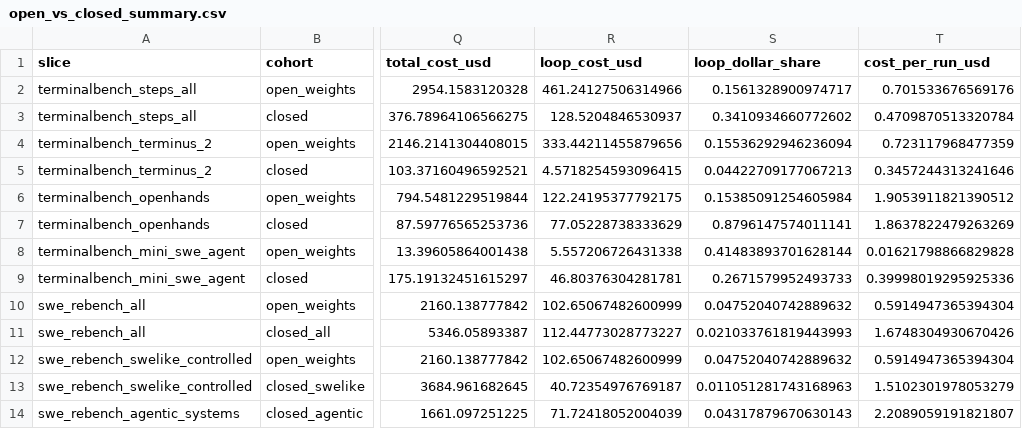
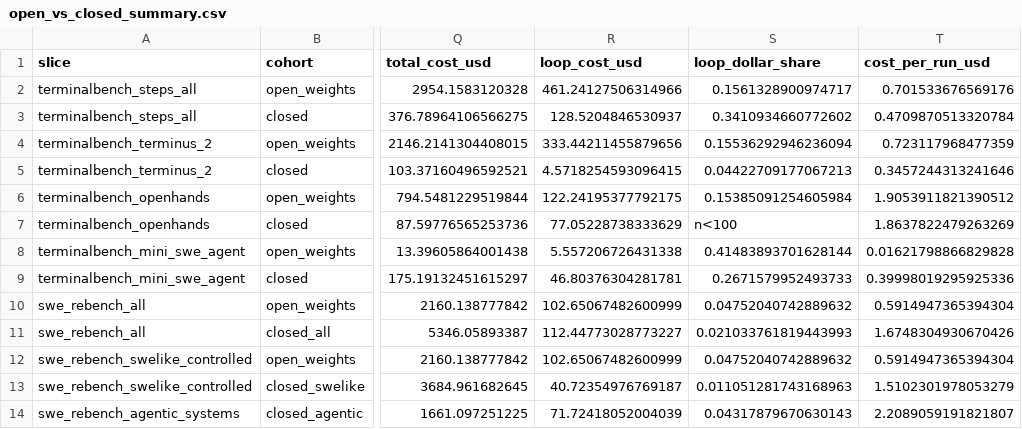
Before and after one commit to DavidFlorez/agent-loops, a CSV file: results/open_vs_closed_summary.csv, drawn as a sheet; only a part is shown, gaps mark what is left out; the diff names each change by its address in the sheet, - before the commit and + after, or states it on an @@ line.

```diff
--- a/results/open_vs_closed_summary.csv
+++ b/results/open_vs_closed_summary.csv
-S7 (loop_dollar_share): 0.8796147574011141
+S7 (loop_dollar_share): n<100
```
Also changed, not shown: results/gemini_by_harness_model.csv, results/loops_by_model_scaffold.csv, 10 other files.
